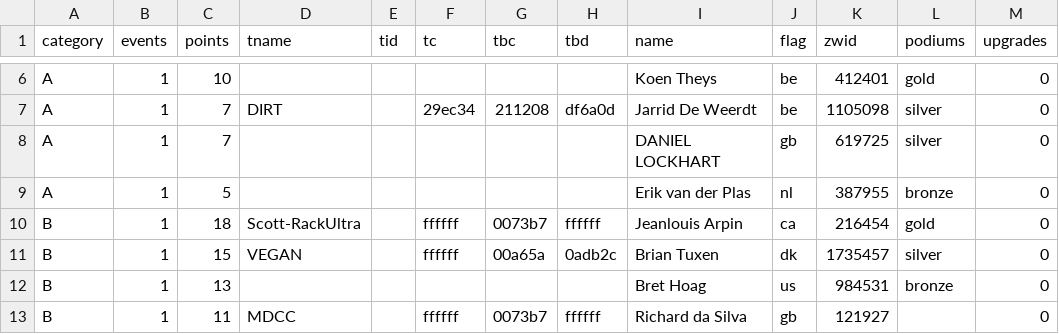
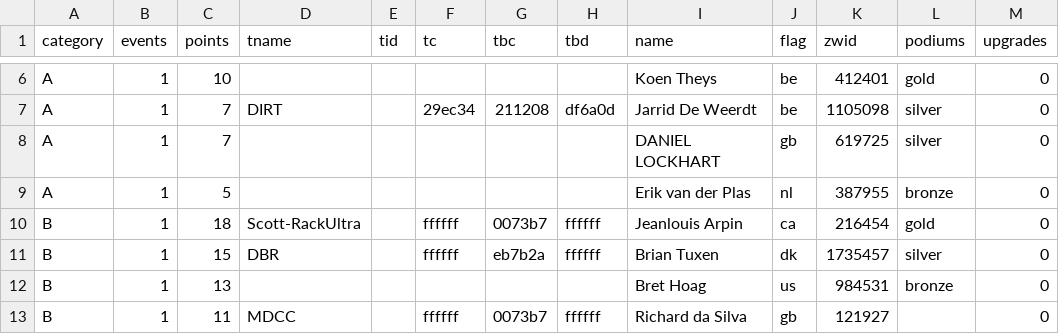
Before and after one commit to jessicah/boltrace.team, a CSV file: _data/2020/series_1/ages.csv, drawn as a sheet; only a part is shown, gaps mark what is left out.

Commit message:
Automatically update league tables: (BRT) Ages Racing League

```diff
--- a/_data/2020/series_1/ages.csv
+++ b/_data/2020/series_1/ages.csv
@@ -10,3 +10,3 @@ A,1,5,,,,,,Erik van der Plas,nl,387955,bronze,0
 B,1,18,Scott-RackUltra,,ffffff,0073b7,ffffff,Jeanlouis Arpin,ca,216454,gold,0
-B,1,15,VEGAN,,ffffff,00a65a,0adb2c,Brian Tuxen,dk,1735457,silver,0
+B,1,15,DBR,,ffffff,eb7b2a,ffffff,Brian Tuxen,dk,1735457,silver,0
 B,1,13,,,,,,Bret  Hoag,us,984531,bronze,0
```
Also changed, not shown: _data/2020/series_1/agesteam.csv, 2 other files.
